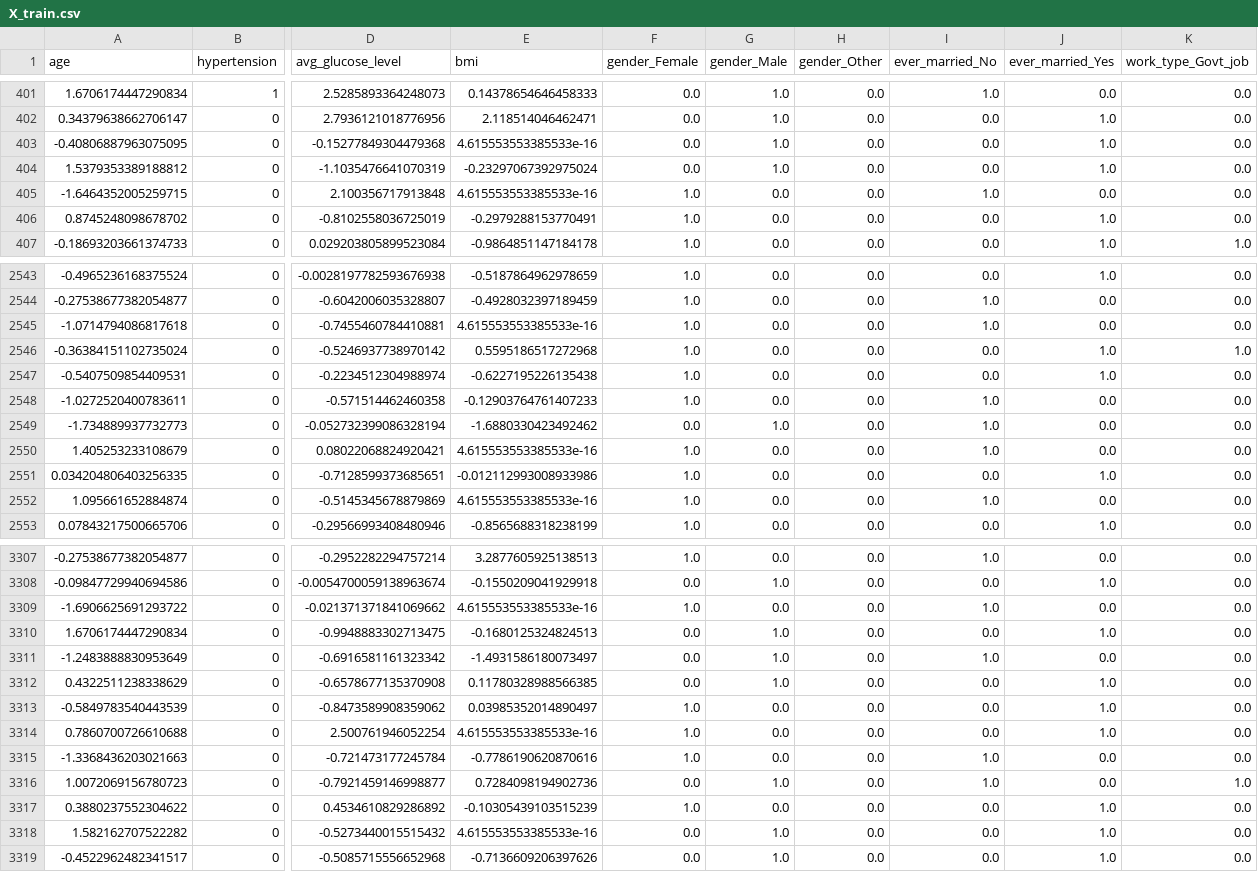
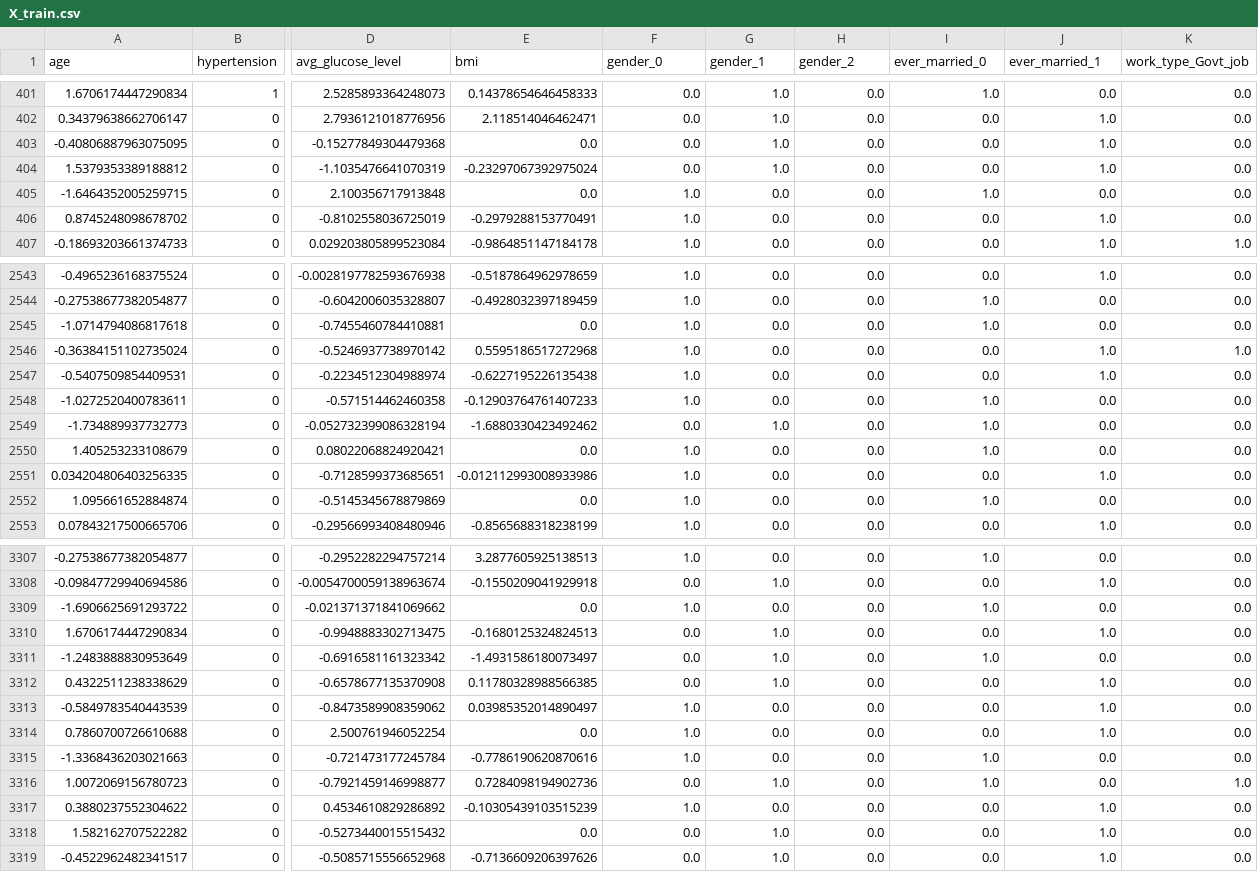
Before and after one commit to BirajBuddhacharya/RiskVision, a CSV file: data/model_training/stroke/X_train.csv, drawn as a sheet; only a part is shown, gaps mark what is left out; the diff covers the shown part only; the diff names each change by its address in the sheet, - before the commit and + after, or states it on an @@ line.

```diff
--- a/data/model_training/stroke/X_train.csv
+++ b/data/model_training/stroke/X_train.csv
-F1: gender_Female
+F1: gender_0
-G1: gender_Male
+G1: gender_1
-H1: gender_Other
+H1: gender_2
-I1: ever_married_No
+I1: ever_married_0
-J1: ever_married_Yes
+J1: ever_married_1
-E403 (bmi): 4.615553553385533e-16
+E403 (bmi): 0.0
-E405 (bmi): 4.615553553385533e-16
+E405 (bmi): 0.0
-E2545 (bmi): 4.615553553385533e-16
+E2545 (bmi): 0.0
-E2550 (bmi): 4.615553553385533e-16
+E2550 (bmi): 0.0
-E2552 (bmi): 4.615553553385533e-16
+E2552 (bmi): 0.0
-E3309 (bmi): 4.615553553385533e-16
+E3309 (bmi): 0.0
-E3314 (bmi): 4.615553553385533e-16
+E3314 (bmi): 0.0
-E3318 (bmi): 4.615553553385533e-16
+E3318 (bmi): 0.0
```
Also changed, not shown: 152 edited cells elsewhere in this file, data/model_training/stroke/X_test.csv, 38 other files.
